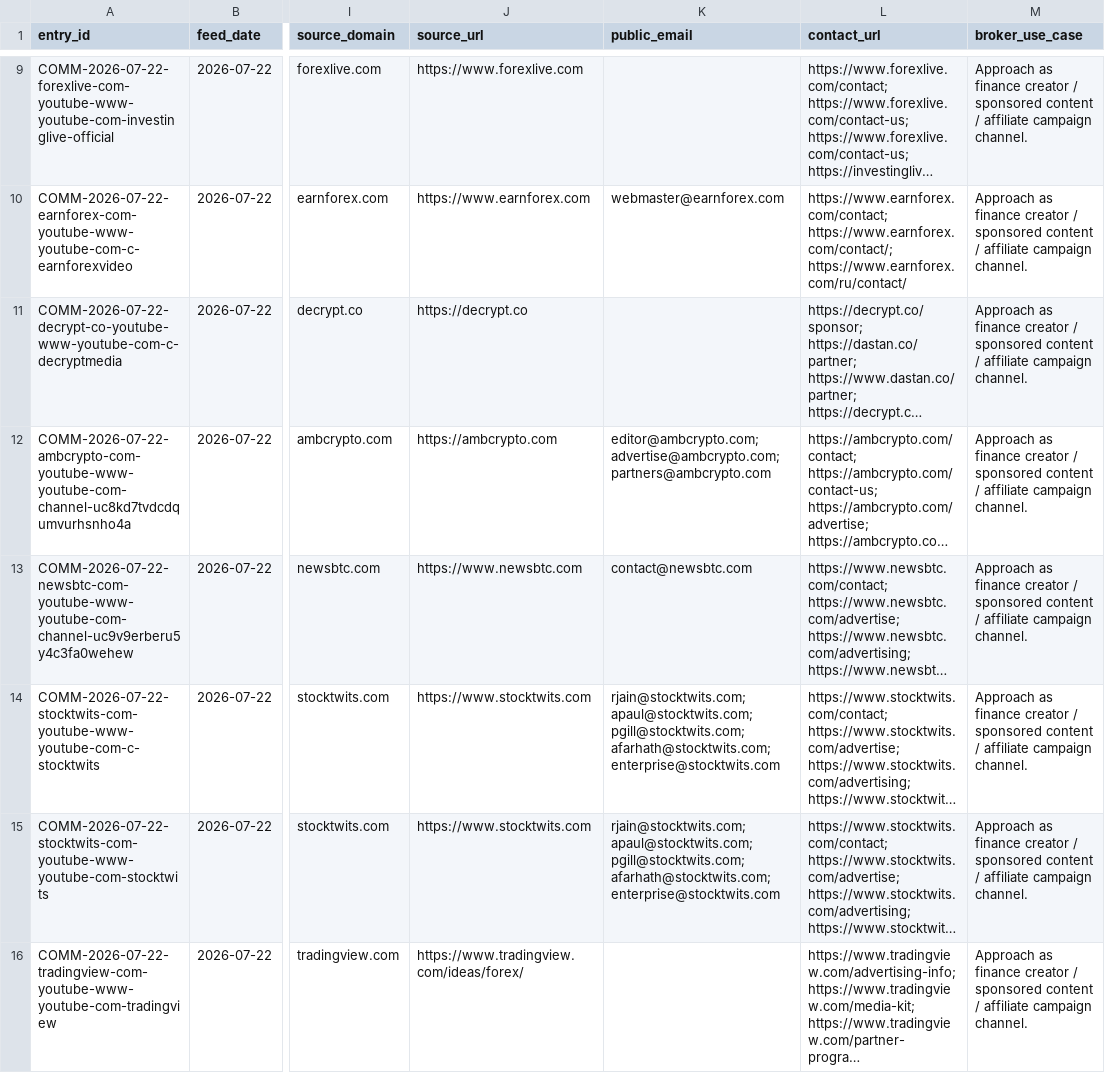
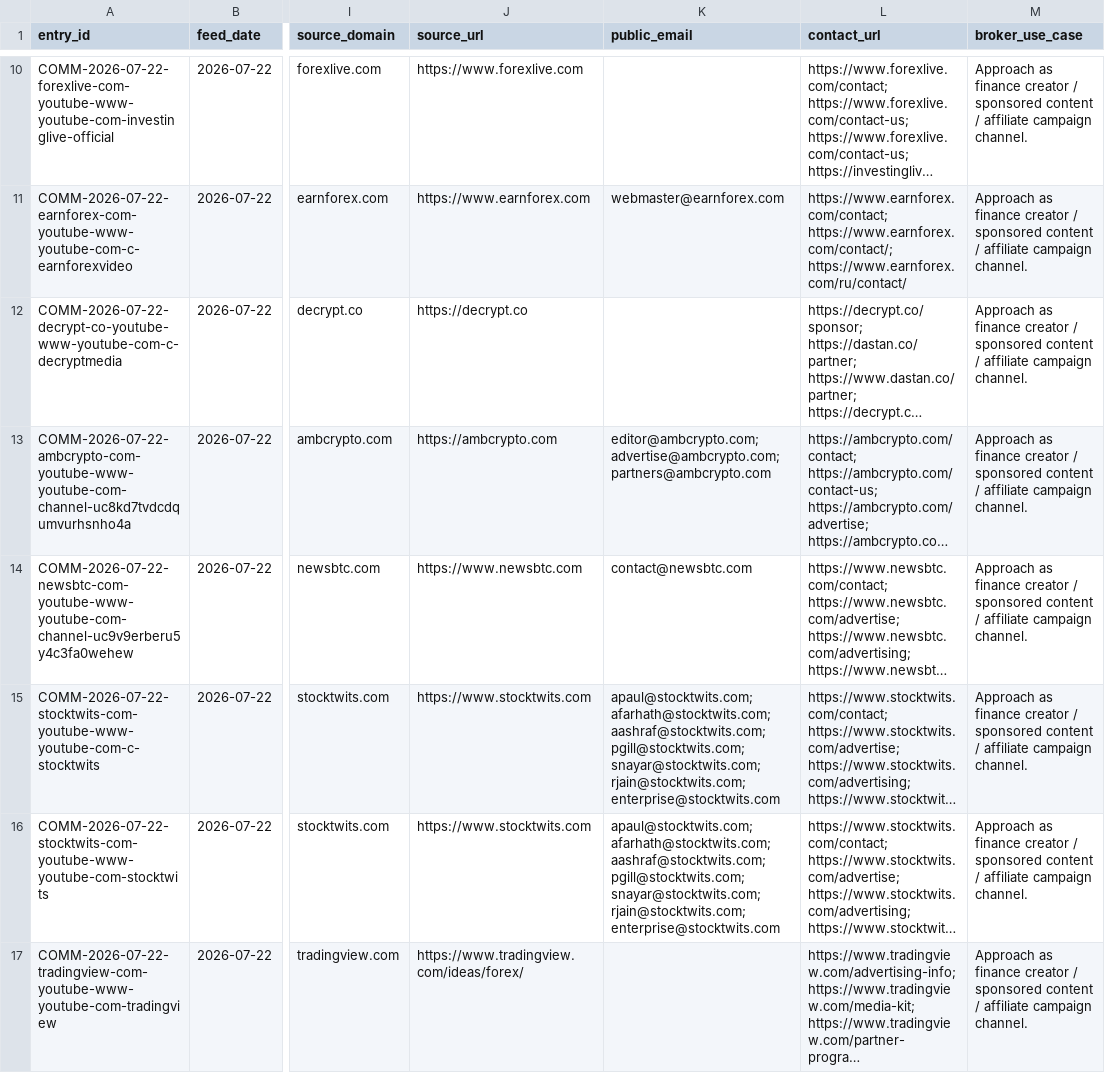
Before and after one commit to songchen539-alt/daily-active-trader-leads, a CSV file: data/social-community-entries.csv, drawn as a sheet; only a part is shown, gaps mark what is left out; long unchanged cells end in …; addresses are those after the commit; the diff covers the shown part only; the diff names each change by its address in the sheet, - before the commit and + after, or states it on an @@ line.

```diff
--- a/data/social-community-entries.csv
+++ b/data/social-community-entries.csv
-K15:K16 (public_email): rjain@stocktwits.com; apaul@stocktwits.com; pgill@stocktwits.com; afarhath@stocktwits.com; enterprise@stocktwits.com
+K15:K16 (public_email): apaul@stocktwits.com; afarhath@stocktwits.com; aashraf@stocktwits.com; pgill@stocktwits.com; snayar@stocktwits.com; rjain@stocktwits.com; enterprise@stocktwits.com
```
Also changed, not shown: 1 added row, 1 removed row and 3 edited cells elsewhere in this file, data/client-opportunities.csv, data/contactable-prospects.csv, 10 other files.
